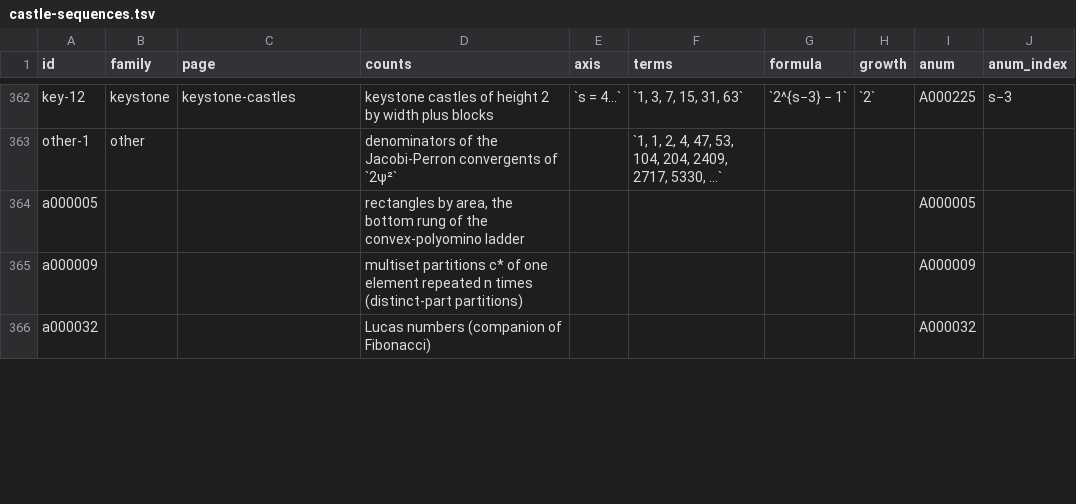
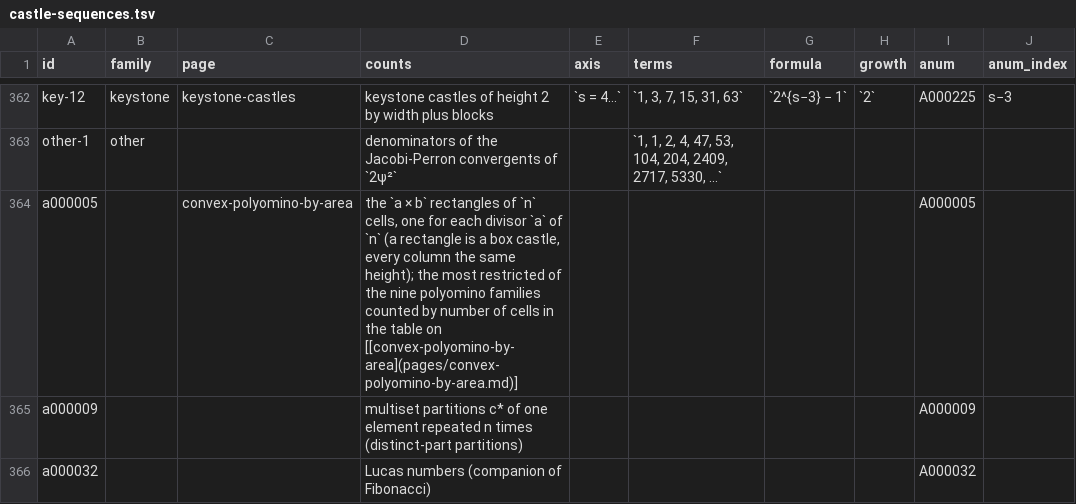
Before and after one commit to eeggwall/castles-wiki, a TSV file: config/castle-sequences.tsv, drawn as a sheet; only a part is shown, gaps mark what is left out; the diff covers the shown part only; the diff names each change by its address in the sheet, - before the commit and + after, or states it on an @@ line.

Commit message:
docs: convex-polyomino-by-area names its table of nine polyomino families counted by number of cells, and the pages that point at it drop the ladder and rung wording; column-convex-ladder-by-area becomes column-convex-families-by-area; the A000005 row and the other rows from that table say what they count

```diff
--- a/config/castle-sequences.tsv
+++ b/config/castle-sequences.tsv
-C364 (page): (empty)
+C364 (page): convex-polyomino-by-area
-D364 (counts): rectangles by area, the bottom rung of the convex-polyomino ladder
+D364 (counts): the `a × b` rectangles of `n` cells, one for each divisor `a` of `n` (a rectangle is a box castle, every column the same height); the most restricted of the nine polyomino families counted by number of cells in the table on [[convex-polyomino-by-area](pages/convex-polyomino-by-area.md)]
```
Also changed, not shown: 12 edited cells elsewhere in this file, 12 other files.
